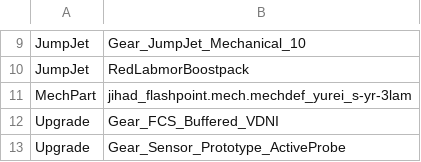
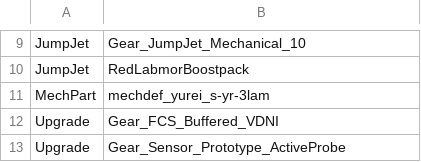
Before and after one commit to kaizhu256/roguetech-cheat, a CSV file: shopitem.csv, drawn as a sheet; only a part is shown, gaps mark what is left out.

```diff
--- a/shopitem.csv
+++ b/shopitem.csv
@@ -10,3 +10,3 @@ JumpJet,Gear_JumpJet_Mechanical_10
 JumpJet,RedLabmorBoostpack
-MechPart,jihad_flashpoint.mech.mechdef_yurei_s-yr-3lam
+MechPart,mechdef_yurei_s-yr-3lam
 Upgrade,Gear_FCS_Buffered_VDNI
```
Also changed, not shown: 1 other file.
